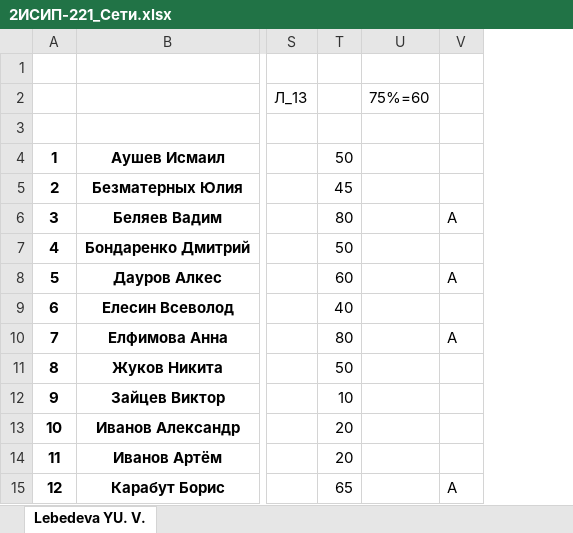
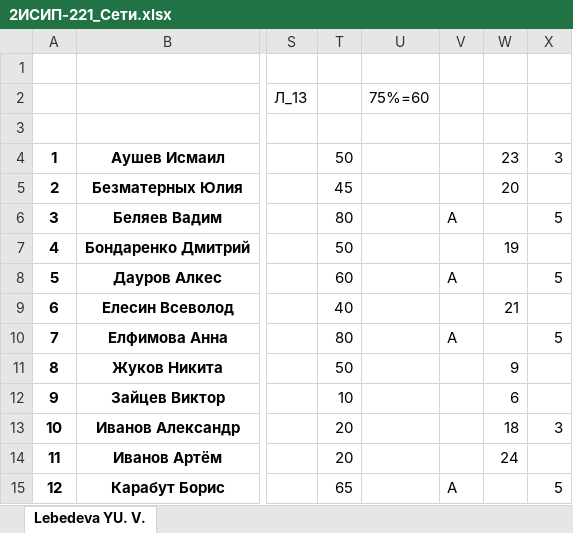
Before and after one commit to IvanSibirevV2/KipFin_Lab_2023_v0_Git0, an Excel workbook: 2ИСИП-221/2ИСИП-221_Сети.xlsx, sheet Lebedeva YU. V., drawn as a sheet; only a part is shown, gaps mark what is left out; values as stored, in another font and other column widths than the file's, no borders; conditional formats not drawn; the diff names each change by its address in the sheet, - before the commit and + after, or states it on an @@ line.

Commit message:
AutoCommit_2023.06.26_11:52:55_SibNout2020

```diff
--- a/2ИСИП-221/2ИСИП-221_Сети.xlsx (sheet Lebedeva YU. V.)
+++ b/2ИСИП-221/2ИСИП-221_Сети.xlsx (sheet Lebedeva YU. V.)
+column W, rows 4-14: 23 | 20 |  | 19 |  | 21 |  | 9 | 6 | 18 | 24
+column X, rows 4-15: 3 |  | 5 |  | 5 |  | 5 |  |  | 3 |  | 5
```
